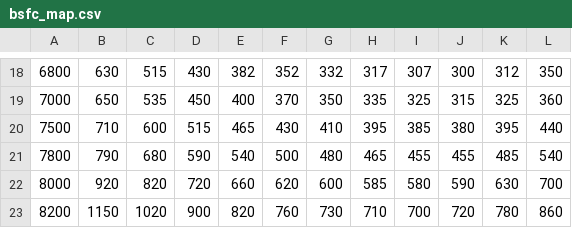
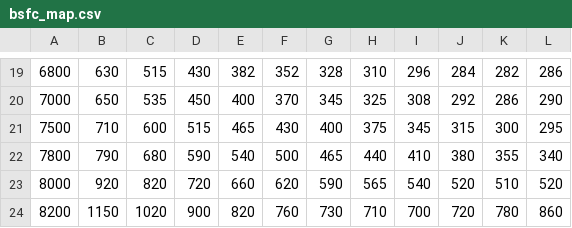
Before and after one commit to hitairou/AssettoCorsa_fuel_monitor, a CSV file: config/bsfc_map.csv, drawn as a sheet; only a part is shown, gaps mark what is left out; addresses are those after the commit; the diff covers the shown part only; the diff names each change by its address in the sheet, - before the commit and + after, or states it on an @@ line.

```diff
--- a/config/bsfc_map.csv
+++ b/config/bsfc_map.csv
-G19: 332
+G19: 328
-H19: 317
+H19: 310
-I19: 307
+I19: 296
-J19: 300
+J19: 284
-K19: 312
+K19: 282
-L19: 350
+L19: 286
-G20: 350
+G20: 345
-H20: 335
+H20: 325
-I20: 325
+I20: 308
-J20: 315
+J20: 292
-K20: 325
+K20: 286
-L20: 360
+L20: 290
-G21: 410
+G21: 400
-H21: 395
+H21: 375
-I21: 385
+I21: 345
-J21: 380
+J21: 315
-K21: 395
+K21: 300
-L21: 440
+L21: 295
-G22: 480
+G22: 465
-H22: 465
+H22: 440
-I22: 455
+I22: 410
-J22: 455
+J22: 380
-K22: 485
+K22: 355
-L22: 540
+L22: 340
-G23: 600
+G23: 590
-H23: 585
+H23: 565
-I23: 580
+I23: 540
-J23: 590
+J23: 520
-K23: 630
+K23: 510
-L23: 700
+L23: 520
```
Also changed, not shown: 1 added row and 28 edited cells elsewhere in this file, 1 other file.
